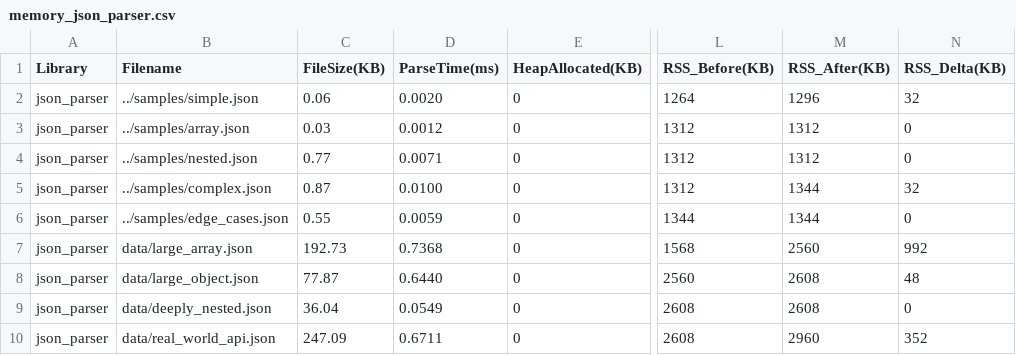
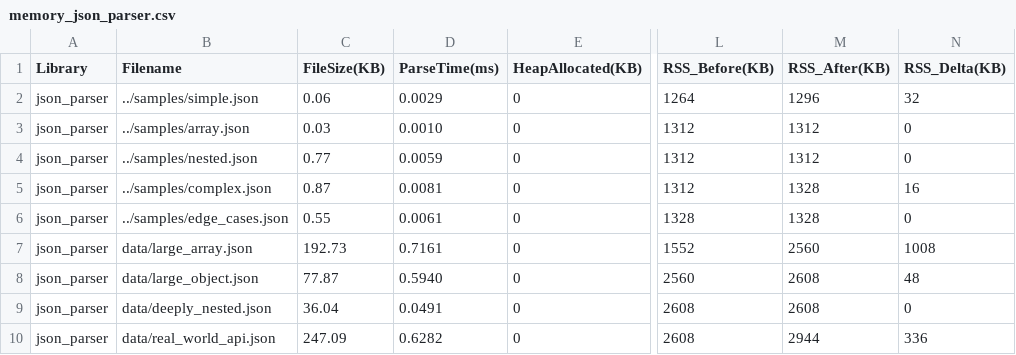
Before and after one commit to barsboldb/json_parser, a CSV file: benchmarks/results/memory_json_parser.csv, drawn as a sheet; only a part is shown, gaps mark what is left out; the diff names each change by its address in the sheet, - before the commit and + after, or states it on an @@ line.

```diff
--- a/benchmarks/results/memory_json_parser.csv
+++ b/benchmarks/results/memory_json_parser.csv
-D2 (ParseTime(ms)): 0.0020
+D2 (ParseTime(ms)): 0.0029
-D3 (ParseTime(ms)): 0.0012
+D3 (ParseTime(ms)): 0.0010
-D4 (ParseTime(ms)): 0.0071
+D4 (ParseTime(ms)): 0.0059
-D5 (ParseTime(ms)): 0.0100
+D5 (ParseTime(ms)): 0.0081
-M5:M6 (RSS_After(KB)): 1344
+M5:M6 (RSS_After(KB)): 1328
-N5 (RSS_Delta(KB)): 32
+N5 (RSS_Delta(KB)): 16
-D6 (ParseTime(ms)): 0.0059
+D6 (ParseTime(ms)): 0.0061
-L6 (RSS_Before(KB)): 1344
+L6 (RSS_Before(KB)): 1328
-D7 (ParseTime(ms)): 0.7368
+D7 (ParseTime(ms)): 0.7161
-L7 (RSS_Before(KB)): 1568
+L7 (RSS_Before(KB)): 1552
-N7 (RSS_Delta(KB)): 992
+N7 (RSS_Delta(KB)): 1008
-D8 (ParseTime(ms)): 0.6440
+D8 (ParseTime(ms)): 0.5940
-D9 (ParseTime(ms)): 0.0549
+D9 (ParseTime(ms)): 0.0491
-D10 (ParseTime(ms)): 0.6711
+D10 (ParseTime(ms)): 0.6282
-M10 (RSS_After(KB)): 2960
+M10 (RSS_After(KB)): 2944
-N10 (RSS_Delta(KB)): 352
+N10 (RSS_Delta(KB)): 336
```
Also changed, not shown: benchmarks/results/json_parser_results.csv, benchmarks/results/memory_nodejs.csv, 8 other files.
